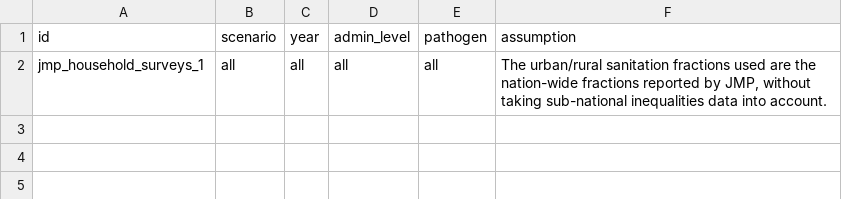
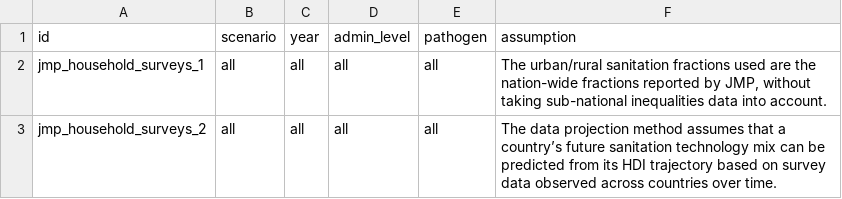
Before and after one commit to WaterPath-Project/waterpath-data, a CSV file: jmp_household_surveys/data/assumptions.csv, drawn as a sheet.

Commit message:
+future sanitation projections

```diff
--- a/jmp_household_surveys/data/assumptions.csv
+++ b/jmp_household_surveys/data/assumptions.csv
@@ -2 +2,2 @@ id;scenario;year;admin_level;pathogen;assumption
 jmp_household_surveys_1;all;all;all;all;The urban/rural sanitation fractions used are the nation-wide fractions reported by JMP, without taking sub-national inequalities data into account.
+jmp_household_surveys_2;all;all;all;all;The data projection method assumes that a country’s future sanitation technology mix can be predicted from its HDI trajectory based on survey data observed across countries over time.
```
Also changed, not shown: 16 other files.
